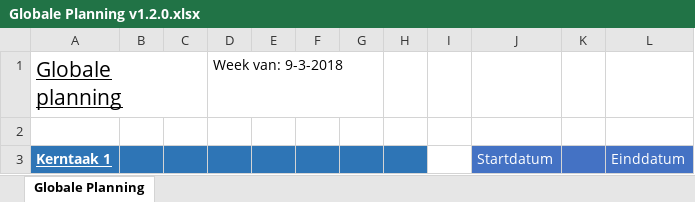
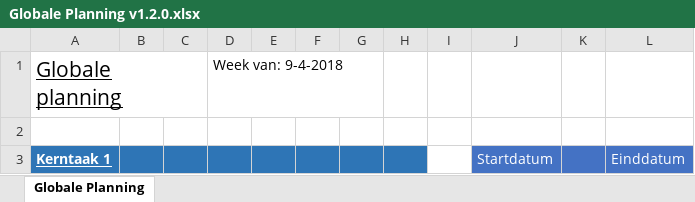
Before and after one commit to Kstrik/Periode_12_PVB_Kenley_Strik, an Excel workbook: Periode 12 Kerntaak 1,2,3/KT1/KT1.2/KT1.2.6 Globale planning/Globale Planning v1.2.0.xlsx, sheet Globale Planning, drawn as a sheet; only a part is shown; values as stored, in another font and other column widths than the file's, no borders; the diff names each change by its address in the sheet, - before the commit and + after, or states it on an @@ line.

```diff
--- a/Periode 12 Kerntaak 1,2,3/KT1/KT1.2/KT1.2.6 Globale planning/Globale Planning v1.2.0.xlsx (sheet Globale Planning)
+++ b/Periode 12 Kerntaak 1,2,3/KT1/KT1.2/KT1.2.6 Globale planning/Globale Planning v1.2.0.xlsx (sheet Globale Planning)
-D1: Week van: 9-3-2018
+D1: Week van: 9-4-2018
```
Also changed, not shown: Periode 12 Kerntaak 1,2,3/KT1/KT1.2/KT1.2.6 Globale planning/Globale Planning v1.1.0.xlsx, Periode 12 Kerntaak 1,2,3/KT2/KT2.1/KT2.1.2 Genormaliseerd databaseontwerp/Genormaliseerd databaseontwerp v1.0.0.xlsx, 24 other files.
